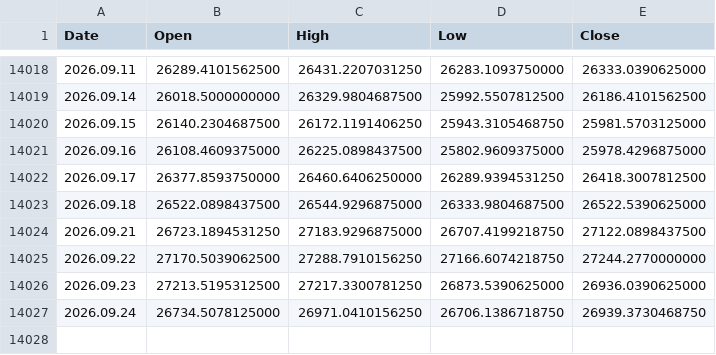
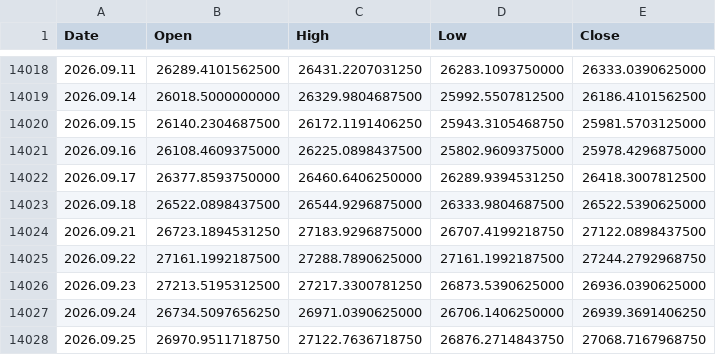
Before and after one commit to njh7799/investment, a CSV file: assets/IXIC.csv, drawn as a sheet; only a part is shown, gaps mark what is left out.

```diff
--- a/assets/IXIC.csv
+++ b/assets/IXIC.csv
@@ -14024,4 +14024,5 @@ Date,Open,High,Low,Close
 2026.09.21,26723.1894531250,27183.9296875000,26707.4199218750,27122.0898437500
-2026.09.22,27170.5039062500,27288.7910156250,27166.6074218750,27244.2770000000
+2026.09.22,27161.1992187500,27288.7890625000,27161.1992187500,27244.2792968750
 2026.09.23,27213.5195312500,27217.3300781250,26873.5390625000,26936.0390625000
-2026.09.24,26734.5078125000,26971.0410156250,26706.1386718750,26939.3730468750
+2026.09.24,26734.5097656250,26971.0390625000,26706.1406250000,26939.3691406250
+2026.09.25,26970.9511718750,27122.7636718750,26876.2714843750,27068.7167968750
```
Also changed, not shown: assets/QQQ.csv, assets/SGOV.csv, 2 other files.
